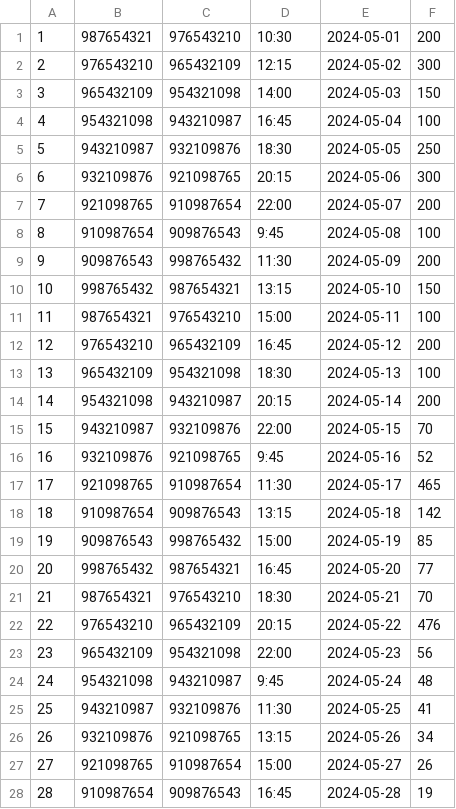
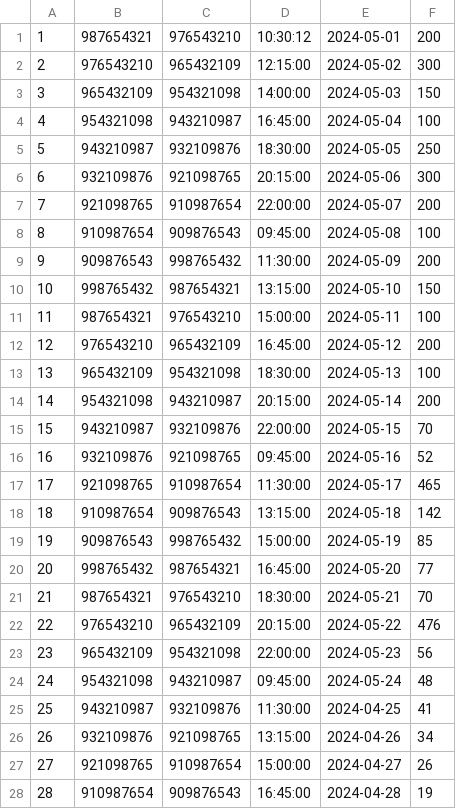
Before and after one commit to CharlsMikhail/TPAGO, a CSV file: TPAGO_APP2/app/src/main/assets/csv_files_wos/operacion.csv, drawn as a sheet; only a part is shown; the diff covers the shown part only.

```diff
--- a/TPAGO_APP2/app/src/main/assets/csv_files_wos/operacion.csv
+++ b/TPAGO_APP2/app/src/main/assets/csv_files_wos/operacion.csv
@@ -1,28 +1,28 @@
-1,987654321,976543210,10:30,2024-05-01,200
-2,976543210,965432109,12:15,2024-05-02,300
-3,965432109,954321098,14:00,2024-05-03,150
-4,954321098,943210987,16:45,2024-05-04,100
-5,943210987,932109876,18:30,2024-05-05,250
-6,932109876,921098765,20:15,2024-05-06,300
-7,921098765,910987654,22:00,2024-05-07,200
-8,910987654,909876543,9:45,2024-05-08,100
-9,909876543,998765432,11:30,2024-05-09,200
-10,998765432,987654321,13:15,2024-05-10,150
-11,987654321,976543210,15:00,2024-05-11,100
-12,976543210,965432109,16:45,2024-05-12,200
-13,965432109,954321098,18:30,2024-05-13,100
-14,954321098,943210987,20:15,2024-05-14,200
-15,943210987,932109876,22:00,2024-05-15,70
-16,932109876,921098765,9:45,2024-05-16,52
-17,921098765,910987654,11:30,2024-05-17,465
-18,910987654,909876543,13:15,2024-05-18,142
-19,909876543,998765432,15:00,2024-05-19,85
-20,998765432,987654321,16:45,2024-05-20,77
-21,987654321,976543210,18:30,2024-05-21,70
-22,976543210,965432109,20:15,2024-05-22,476
-23,965432109,954321098,22:00,2024-05-23,56
-24,954321098,943210987,9:45,2024-05-24,48
-25,943210987,932109876,11:30,2024-05-25,41
-26,932109876,921098765,13:15,2024-05-26,34
-27,921098765,910987654,15:00,2024-05-27,26
-28,910987654,909876543,16:45,2024-05-28,19
+1,987654321,976543210,10:30:12,2024-05-01,200
+2,976543210,965432109,12:15:00,2024-05-02,300
+3,965432109,954321098,14:00:00,2024-05-03,150
+4,954321098,943210987,16:45:00,2024-05-04,100
+5,943210987,932109876,18:30:00,2024-05-05,250
+6,932109876,921098765,20:15:00,2024-05-06,300
+7,921098765,910987654,22:00:00,2024-05-07,200
+8,910987654,909876543,09:45:00,2024-05-08,100
+9,909876543,998765432,11:30:00,2024-05-09,200
+10,998765432,987654321,13:15:00,2024-05-10,150
+11,987654321,976543210,15:00:00,2024-05-11,100
+12,976543210,965432109,16:45:00,2024-05-12,200
+13,965432109,954321098,18:30:00,2024-05-13,100
+14,954321098,943210987,20:15:00,2024-05-14,200
+15,943210987,932109876,22:00:00,2024-05-15,70
+16,932109876,921098765,09:45:00,2024-05-16,52
+17,921098765,910987654,11:30:00,2024-05-17,465
+18,910987654,909876543,13:15:00,2024-05-18,142
+19,909876543,998765432,15:00:00,2024-05-19,85
+20,998765432,987654321,16:45:00,2024-05-20,77
+21,987654321,976543210,18:30:00,2024-05-21,70
+22,976543210,965432109,20:15:00,2024-05-22,476
+23,965432109,954321098,22:00:00,2024-05-23,56
+24,954321098,943210987,09:45:00,2024-05-24,48
+25,943210987,932109876,11:30:00,2024-04-25,41
+26,932109876,921098765,13:15:00,2024-04-26,34
+27,921098765,910987654,15:00:00,2024-04-27,26
+28,910987654,909876543,16:45:00,2024-04-28,19
```
Also changed, not shown: 4 edited cells elsewhere in this file, 29 other files.
